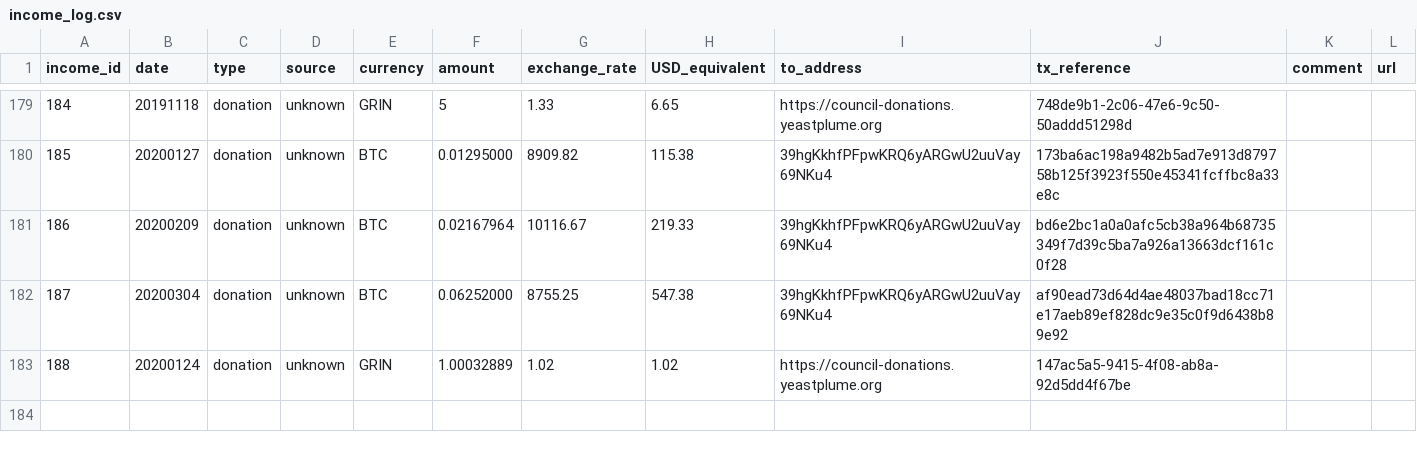
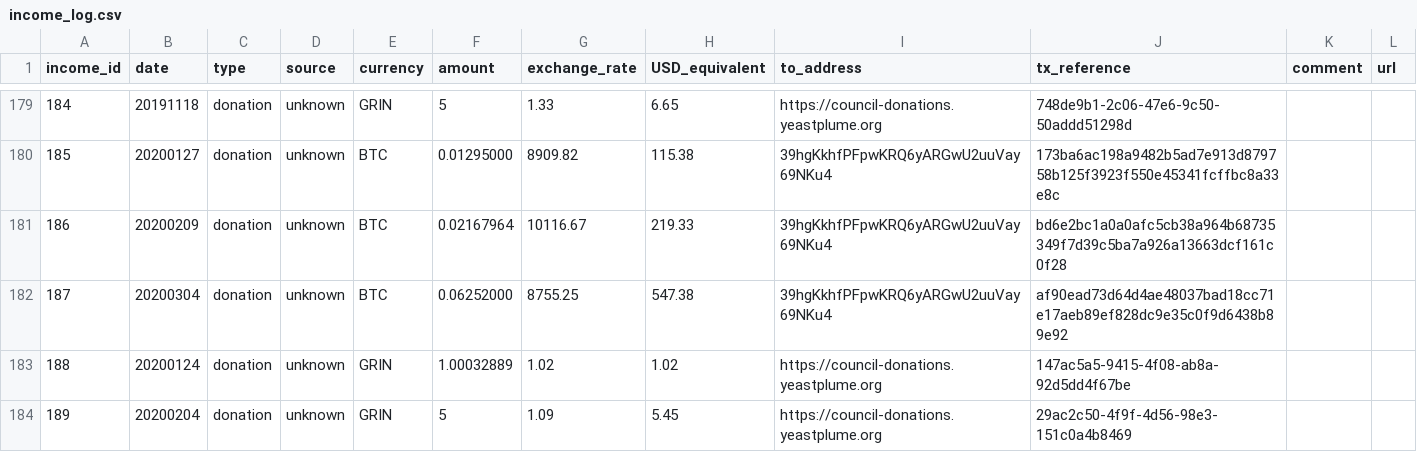
Before and after one commit to mimblewimble/grin-pm, a CSV file: financials/income_log.csv, drawn as a sheet; only a part is shown, gaps mark what is left out; the diff names each change by its address in the sheet, - before the commit and + after, or states it on an @@ line.

Commit message:
add #189 to income log: unknown grin donation

```diff
--- a/financials/income_log.csv
+++ b/financials/income_log.csv
+row 184: 189 | 20200204 | donation | unknown | GRIN | 5 | 1.09 | 5.45 | https://council-donations.yeastplume.org | 29ac2c50-4f9f-4d56-98e3-151c0a4b8469
```
